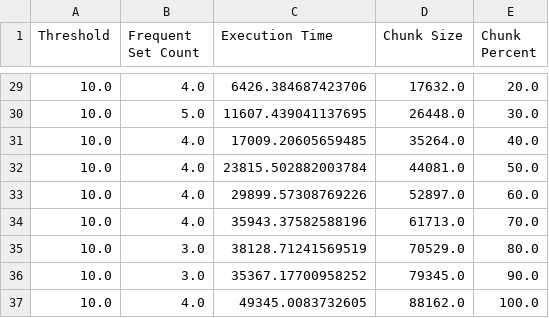
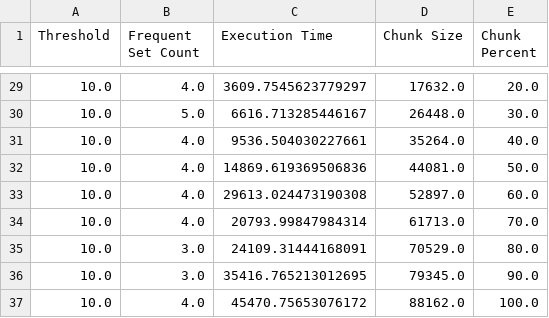
Before and after one commit to tukanuk/MiningFrequentItemsets, a CSV file: data/apriori_result.csv, drawn as a sheet; only a part is shown, gaps mark what is left out; the diff covers the shown part only.

```diff
--- a/data/apriori_result.csv
+++ b/data/apriori_result.csv
@@ -29,9 +29,9 @@ Threshold,Frequent Set Count,Execution Time,Chunk Size,Chunk Percent
-10.0,4.0,6426.384687423706,17632.0,20.0
-10.0,5.0,11607.439041137695,26448.0,30.0
-10.0,4.0,17009.20605659485,35264.0,40.0
-10.0,4.0,23815.502882003784,44081.0,50.0
-10.0,4.0,29899.57308769226,52897.0,60.0
-10.0,4.0,35943.37582588196,61713.0,70.0
-10.0,3.0,38128.71241569519,70529.0,80.0
-10.0,3.0,35367.17700958252,79345.0,90.0
-10.0,4.0,49345.0083732605,88162.0,100.0
+10.0,4.0,3609.7545623779297,17632.0,20.0
+10.0,5.0,6616.713285446167,26448.0,30.0
+10.0,4.0,9536.504030227661,35264.0,40.0
+10.0,4.0,14869.619369506836,44081.0,50.0
+10.0,4.0,29613.024473190308,52897.0,60.0
+10.0,4.0,20793.99847984314,61713.0,70.0
+10.0,3.0,24109.31444168091,70529.0,80.0
+10.0,3.0,35416.765213012695,79345.0,90.0
+10.0,4.0,45470.75653076172,88162.0,100.0
```
Also changed, not shown: 27 edited cells elsewhere in this file, 2 other files.
